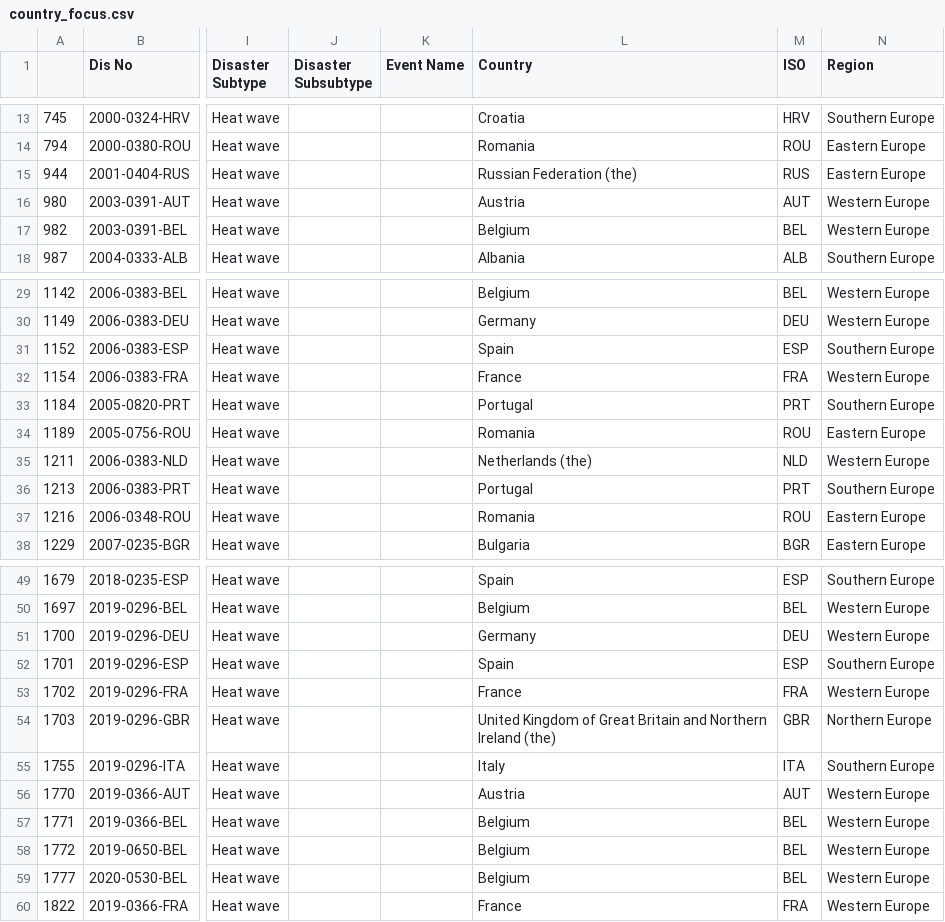
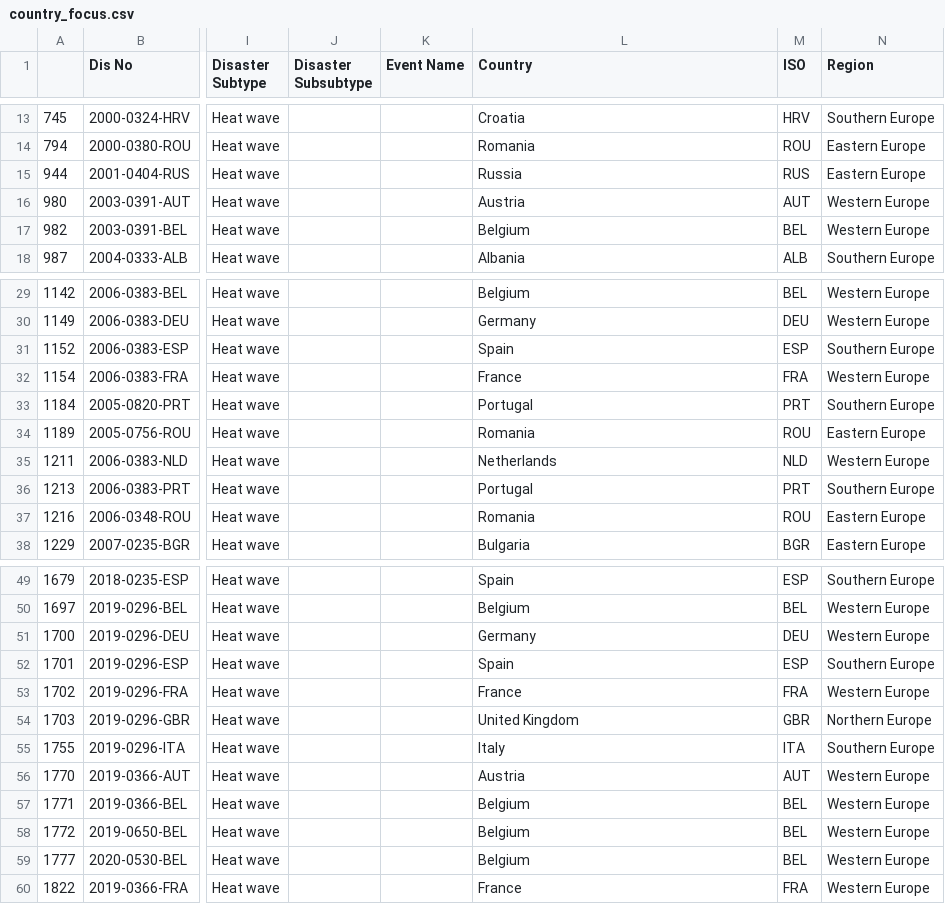
Before and after one commit to wentingjiang2022/mda_kuleuven, a CSV file: dash_app/country_focus.csv, drawn as a sheet; only a part is shown, gaps mark what is left out; the diff covers the shown part only; the diff names each change by its address in the sheet, - before the commit and + after, or states it on an @@ line.

```diff
--- a/dash_app/country_focus.csv
+++ b/dash_app/country_focus.csv
-L15 (Country): Russian Federation (the)
+L15 (Country): Russia
-L35 (Country): Netherlands (the)
+L35 (Country): Netherlands
-L54 (Country): United Kingdom of Great Britain and Northern Ireland (the)
+L54 (Country): United Kingdom
```
Also changed, not shown: 10 edited cells elsewhere in this file, dash_app/df_model.csv, 6 other files.
